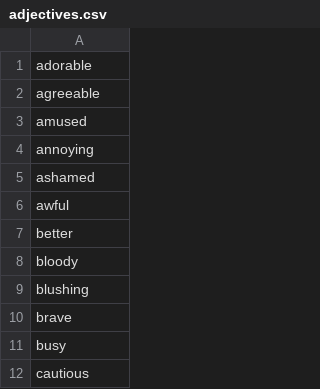
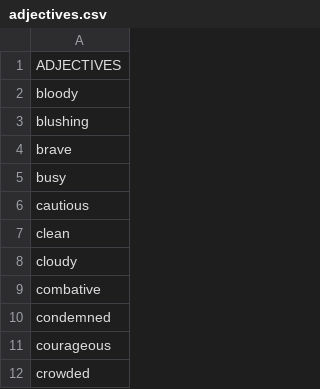
Before and after one commit to AkanimohOD19A/microservices_chatGPT, a CSV file: prefix_data/adjectives.csv, drawn as a sheet; only a part is shown; the shorter side is filled out with more unchanged rows.

```diff
--- a/prefix_data/adjectives.csv
+++ b/prefix_data/adjectives.csv
@@ -1,8 +1,2 @@
-adorable
-agreeable
-amused
-annoying
-ashamed
-awful
-better
+ADJECTIVES
 bloody
```
Also changed, not shown: 4 other files.
